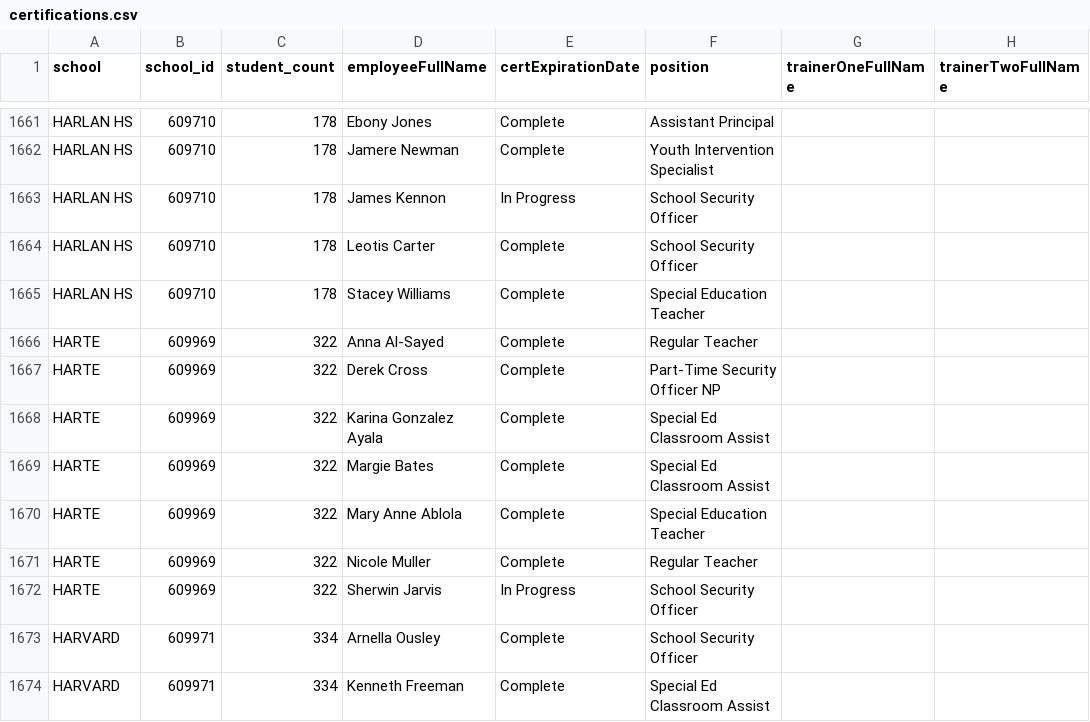
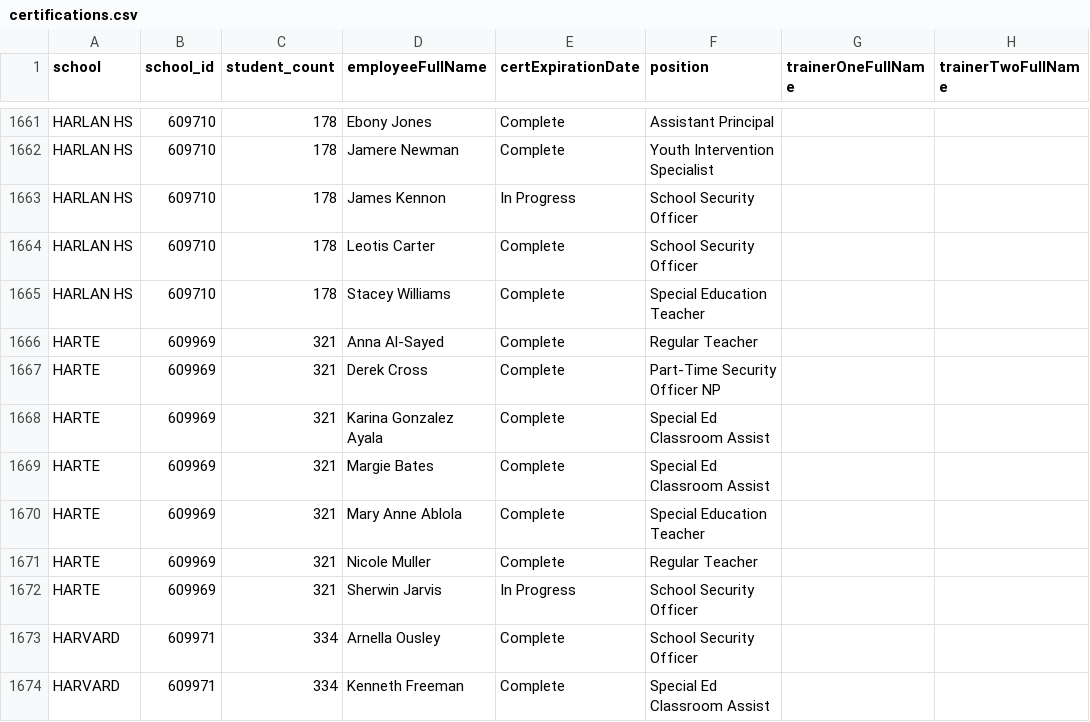
Before and after one commit to fgregg/restraint-certifications, a CSV file: certifications.csv, drawn as a sheet; only a part is shown, gaps mark what is left out.

Commit message:
update certs

```diff
--- a/certifications.csv
+++ b/certifications.csv
@@ -1665,9 +1665,9 @@ HARLAN HS,609710,178,Leotis Carter,Complete,School Security Officer,,
 HARLAN HS,609710,178,Stacey Williams,Complete,Special Education Teacher,,
-HARTE,609969,322,Anna Al-Sayed,Complete,Regular Teacher,,
-HARTE,609969,322,Derek Cross,Complete,Part-Time Security Officer NP,,
-HARTE,609969,322,Karina Gonzalez Ayala,Complete,Special Ed Classroom Assist,,
-HARTE,609969,322,Margie Bates,Complete,Special Ed Classroom Assist,,
-HARTE,609969,322,Mary Anne Ablola,Complete,Special Education Teacher,,
-HARTE,609969,322,Nicole Muller,Complete,Regular Teacher,,
-HARTE,609969,322,Sherwin Jarvis,In Progress,School Security Officer,,
+HARTE,609969,321,Anna Al-Sayed,Complete,Regular Teacher,,
+HARTE,609969,321,Derek Cross,Complete,Part-Time Security Officer NP,,
+HARTE,609969,321,Karina Gonzalez Ayala,Complete,Special Ed Classroom Assist,,
+HARTE,609969,321,Margie Bates,Complete,Special Ed Classroom Assist,,
+HARTE,609969,321,Mary Anne Ablola,Complete,Special Education Teacher,,
+HARTE,609969,321,Nicole Muller,Complete,Regular Teacher,,
+HARTE,609969,321,Sherwin Jarvis,In Progress,School Security Officer,,
 HARVARD,609971,334,Arnella Ousley,Complete,School Security Officer,,
```
